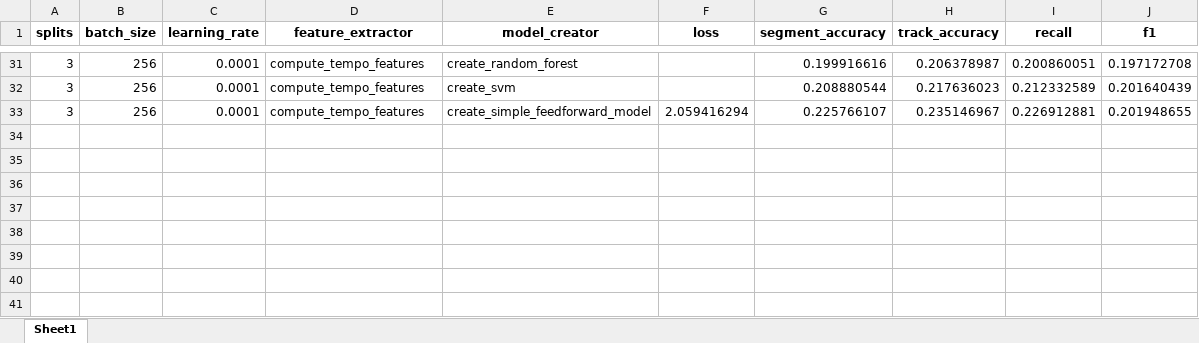
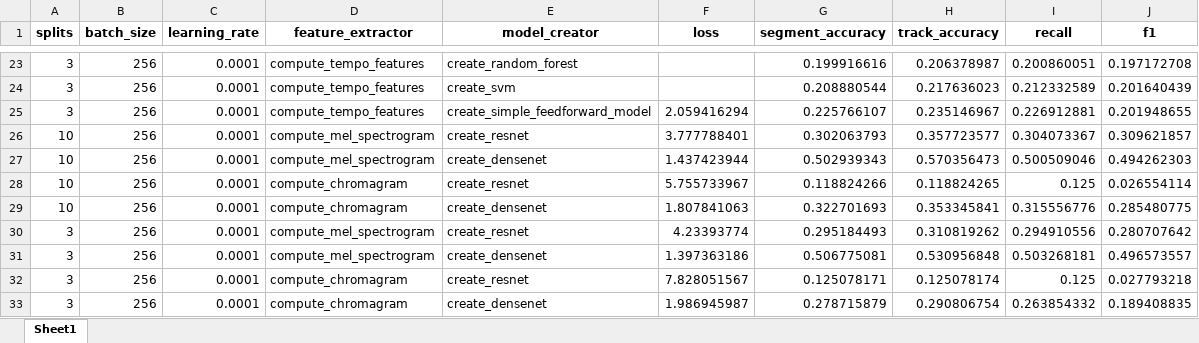
Before and after one commit to kheuer/music, an Excel workbook: grid_search_results.xlsx, sheet Sheet1, drawn as a sheet; only a part is shown, gaps mark what is left out; values as stored, in another font and other column widths than the file's, no borders; the diff covers the shown part only; the diff names each change by its address in the sheet, - before the commit and + after, or states it on an @@ line.

```diff
--- a/grid_search_results.xlsx (sheet Sheet1)
+++ b/grid_search_results.xlsx (sheet Sheet1)
+row 26: 10 | 256 | 0.0001 | compute_mel_spectrogram | create_resnet | 3.777788401 | 0.302063793 | 0.357723577 | 0.304073367 | 0.309621857
+row 27: 10 | 256 | 0.0001 | compute_mel_spectrogram | create_densenet | 1.437423944 | 0.502939343 | 0.570356473 | 0.500509046 | 0.494262303
+row 28: 10 | 256 | 0.0001 | compute_chromagram | create_resnet | 5.755733967 | 0.118824266 | 0.118824265 | 0.125 | 0.026554114
+row 29: 10 | 256 | 0.0001 | compute_chromagram | create_densenet | 1.807841063 | 0.322701693 | 0.353345841 | 0.315556776 | 0.285480775
+row 30: 3 | 256 | 0.0001 | compute_mel_spectrogram | create_resnet | 4.23393774 | 0.295184493 | 0.310819262 | 0.294910556 | 0.280707642
+row 31: 3 | 256 | 0.0001 | compute_mel_spectrogram | create_densenet | 1.397363186 | 0.506775081 | 0.530956848 | 0.503268181 | 0.496573557
+row 32: 3 | 256 | 0.0001 | compute_chromagram | create_resnet | 7.828051567 | 0.125078171 | 0.125078174 | 0.125 | 0.027793218
+row 33: 3 | 256 | 0.0001 | compute_chromagram | create_densenet | 1.986945987 | 0.278715879 | 0.290806754 | 0.263854332 | 0.189408835
```
Also changed, not shown: 8 removed rows elsewhere in this sheet, 1 other file.
